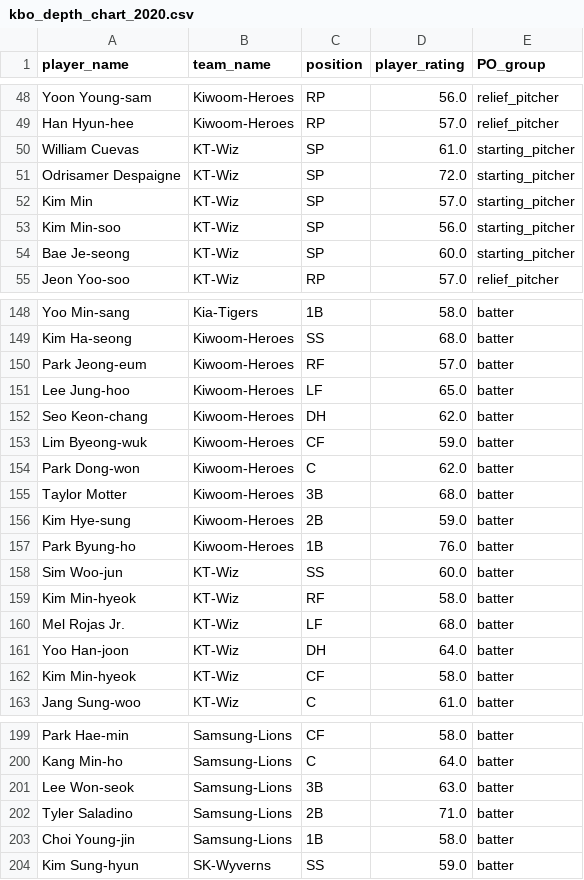
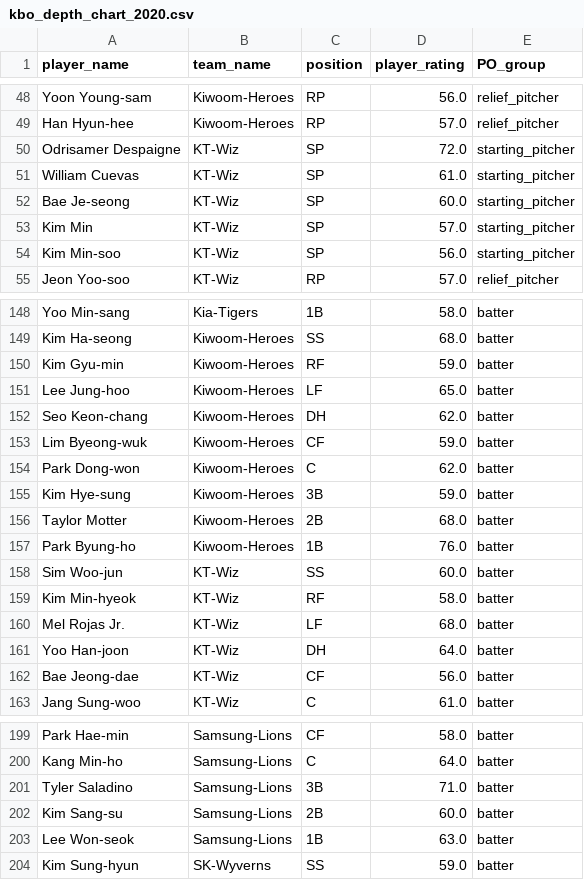
Before and after one commit to TravisRPetersen/forecast_streamlit, a CSV file: app/kbo_depth_chart_2020.csv, drawn as a sheet; only a part is shown, gaps mark what is left out; the diff covers the shown part only.

```diff
--- a/app/kbo_depth_chart_2020.csv
+++ b/app/kbo_depth_chart_2020.csv
@@ -49,7 +49,7 @@ Yoon Young-sam,Kiwoom-Heroes,RP,56.0,relief_pitcher
 Han Hyun-hee,Kiwoom-Heroes,RP,57.0,relief_pitcher
+Odrisamer Despaigne,KT-Wiz,SP,72.0,starting_pitcher
 William Cuevas,KT-Wiz,SP,61.0,starting_pitcher
-Odrisamer Despaigne,KT-Wiz,SP,72.0,starting_pitcher
+Bae Je-seong,KT-Wiz,SP,60.0,starting_pitcher
 Kim Min,KT-Wiz,SP,57.0,starting_pitcher
 Kim Min-soo,KT-Wiz,SP,56.0,starting_pitcher
-Bae Je-seong,KT-Wiz,SP,60.0,starting_pitcher
 Jeon Yoo-soo,KT-Wiz,RP,57.0,relief_pitcher
@@ -149,3 +149,3 @@ Yoo Min-sang,Kia-Tigers,1B,58.0,batter
 Kim Ha-seong,Kiwoom-Heroes,SS,68.0,batter
-Park Jeong-eum,Kiwoom-Heroes,RF,57.0,batter
+Kim Gyu-min,Kiwoom-Heroes,RF,59.0,batter
 Lee Jung-hoo,Kiwoom-Heroes,LF,65.0,batter
@@ -154,4 +154,4 @@ Lim Byeong-wuk,Kiwoom-Heroes,CF,59.0,batter
 Park Dong-won,Kiwoom-Heroes,C,62.0,batter
-Taylor Motter,Kiwoom-Heroes,3B,68.0,batter
-Kim Hye-sung,Kiwoom-Heroes,2B,59.0,batter
+Kim Hye-sung,Kiwoom-Heroes,3B,59.0,batter
+Taylor Motter,Kiwoom-Heroes,2B,68.0,batter
 Park Byung-ho,Kiwoom-Heroes,1B,76.0,batter
@@ -161,3 +161,3 @@ Mel Rojas Jr.,KT-Wiz,LF,68.0,batter
 Yoo Han-joon,KT-Wiz,DH,64.0,batter
-Kim Min-hyeok,KT-Wiz,CF,58.0,batter
+Bae Jeong-dae,KT-Wiz,CF,56.0,batter
 Jang Sung-woo,KT-Wiz,C,61.0,batter
@@ -200,5 +200,5 @@ Park Hae-min,Samsung-Lions,CF,58.0,batter
 Kang Min-ho,Samsung-Lions,C,64.0,batter
-Lee Won-seok,Samsung-Lions,3B,63.0,batter
-Tyler Saladino,Samsung-Lions,2B,71.0,batter
-Choi Young-jin,Samsung-Lions,1B,58.0,batter
+Tyler Saladino,Samsung-Lions,3B,71.0,batter
+Kim Sang-su,Samsung-Lions,2B,60.0,batter
+Lee Won-seok,Samsung-Lions,1B,63.0,batter
 Kim Sung-hyun,SK-Wyverns,SS,59.0,batter
```
Also changed, not shown: 4 edited cells elsewhere in this file, app/kbo_forecast_2020.csv, 12 other files.
